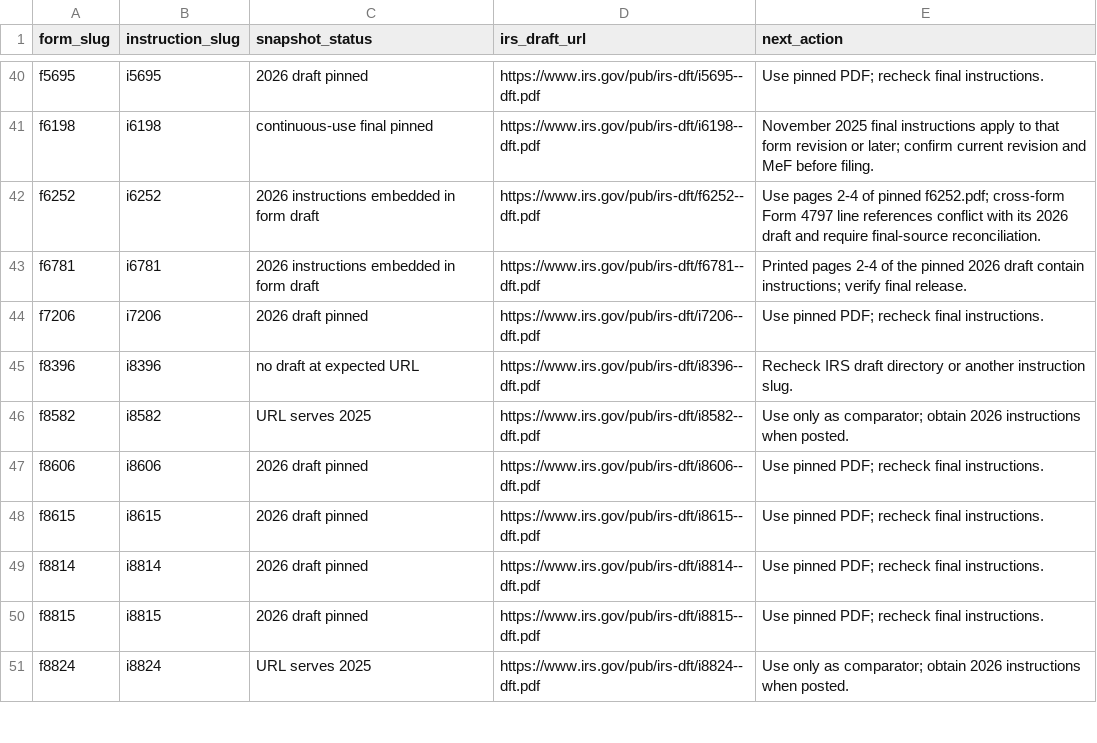
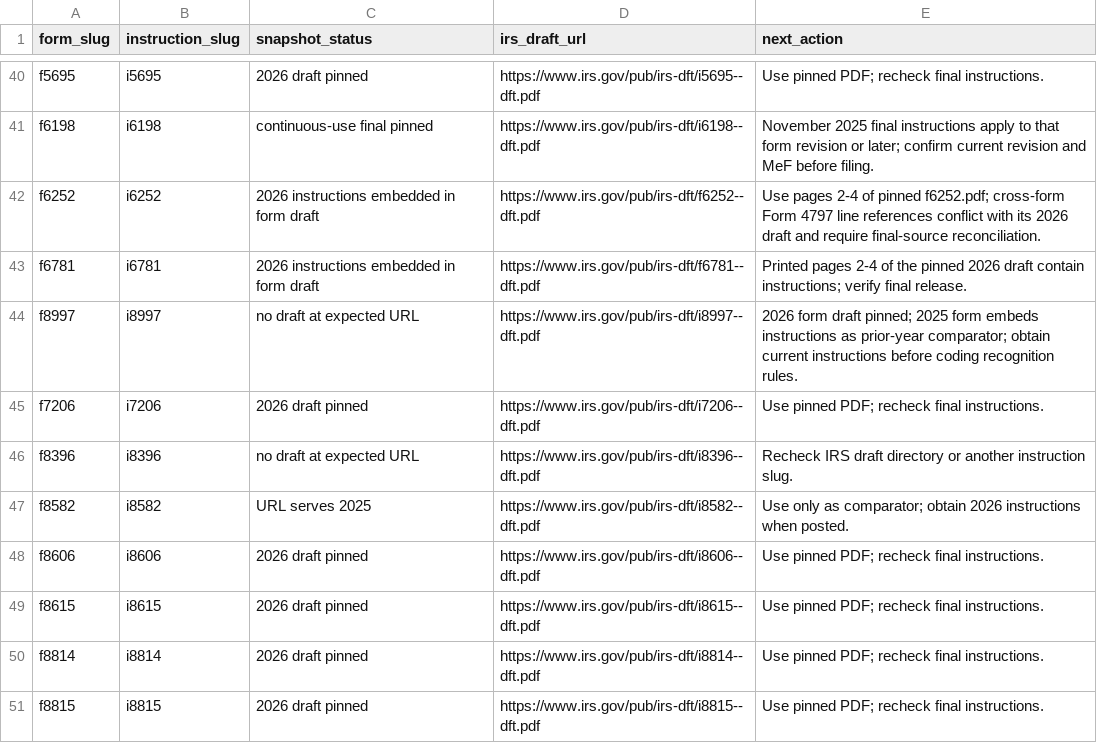
Before and after one commit to filedcom/opentax, a CSV file: docs/ty2026/instruction-coverage.csv, drawn as a sheet; only a part is shown, gaps mark what is left out; the shorter side is filled out with more unchanged rows.

Commit message:
docs(ty2026): pin QOF transition sources and Form 8997 plan

```diff
--- a/docs/ty2026/instruction-coverage.csv
+++ b/docs/ty2026/instruction-coverage.csv
@@ -43,2 +43,3 @@ f6252,i6252,2026 instructions embedded in form draft,https://www.irs.gov/pub/irs
 f6781,i6781,2026 instructions embedded in form draft,https://www.irs.gov/pub/irs-dft/f6781--dft.pdf,Printed pages 2-4 of the pinned 2026 draft contain instructions; verify final release.
+f8997,i8997,no draft at expected URL,https://www.irs.gov/pub/irs-dft/i8997--dft.pdf,2026 form draft pinned; 2025 form embeds instructions as prior-year comparator; obtain current instructions before coding recognition rules.
 f7206,i7206,2026 draft pinned,https://www.irs.gov/pub/irs-dft/i7206--dft.pdf,Use pinned PDF; recheck final instructions.
```
Also changed, not shown: docs/ty2026/node-coverage.csv, 15 other files.
